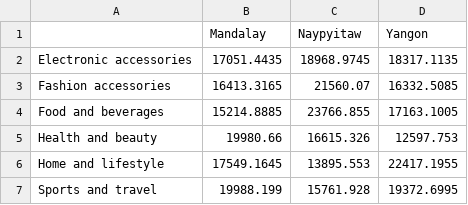
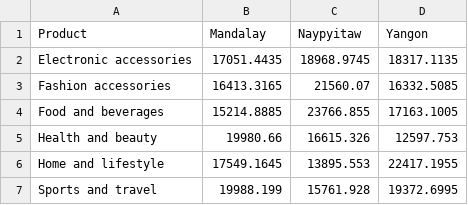
Before and after one commit to cameroncochrane/SSP-streamlit, a CSV file: data/sales_product.csv, drawn as a sheet.

```diff
--- a/data/sales_product.csv
+++ b/data/sales_product.csv
@@ -1,2 +1,2 @@
-,Mandalay,Naypyitaw,Yangon
+Product,Mandalay,Naypyitaw,Yangon
 Electronic accessories,17051.4435,18968.9745,18317.1135
```
